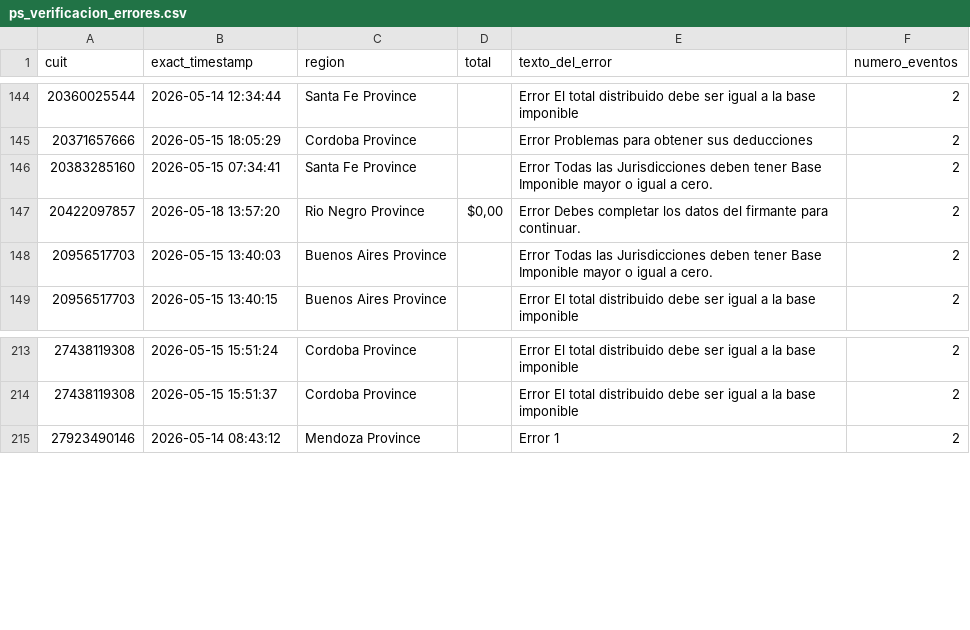
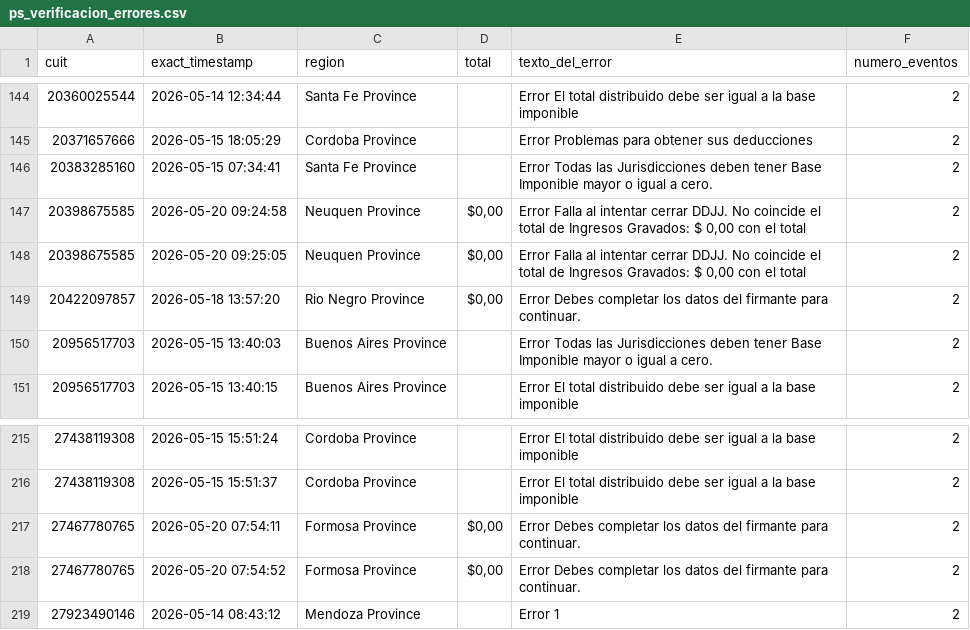
Before and after one commit to framirez-comarb/ps-verificacion-comarb, a CSV file: ps_verificacion_errores.csv, drawn as a sheet; only a part is shown, gaps mark what is left out; the diff names each change by its address in the sheet, - before the commit and + after, or states it on an @@ line.

```diff
--- a/ps_verificacion_errores.csv
+++ b/ps_verificacion_errores.csv
+row 147: 20398675585 | 2026-05-20 09:24:58 | Neuquen Province | $0,00 | Error Falla al intentar cerrar DDJJ. No coincide el total de Ingresos Gravados: $ 0,00 con el total | 2
+row 148: 20398675585 | 2026-05-20 09:25:05 | Neuquen Province | $0,00 | Error Falla al intentar cerrar DDJJ. No coincide el total de Ingresos Gravados: $ 0,00 con el total | 2
+row 217: 27467780765 | 2026-05-20 07:54:11 | Formosa Province | $0,00 | Error Debes completar los datos del firmante para continuar. | 2
+row 218: 27467780765 | 2026-05-20 07:54:52 | Formosa Province | $0,00 | Error Debes completar los datos del firmante para continuar. | 2
```
Also changed, not shown: ps_verificacion.csv, 3 other files.
